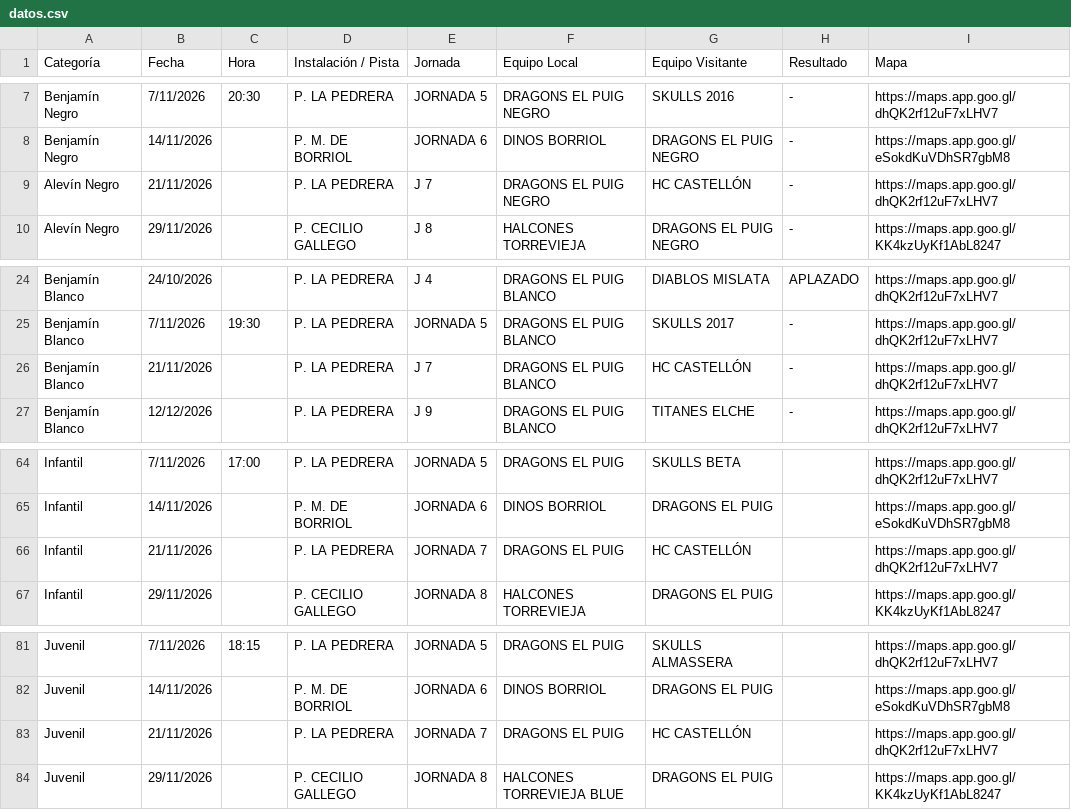
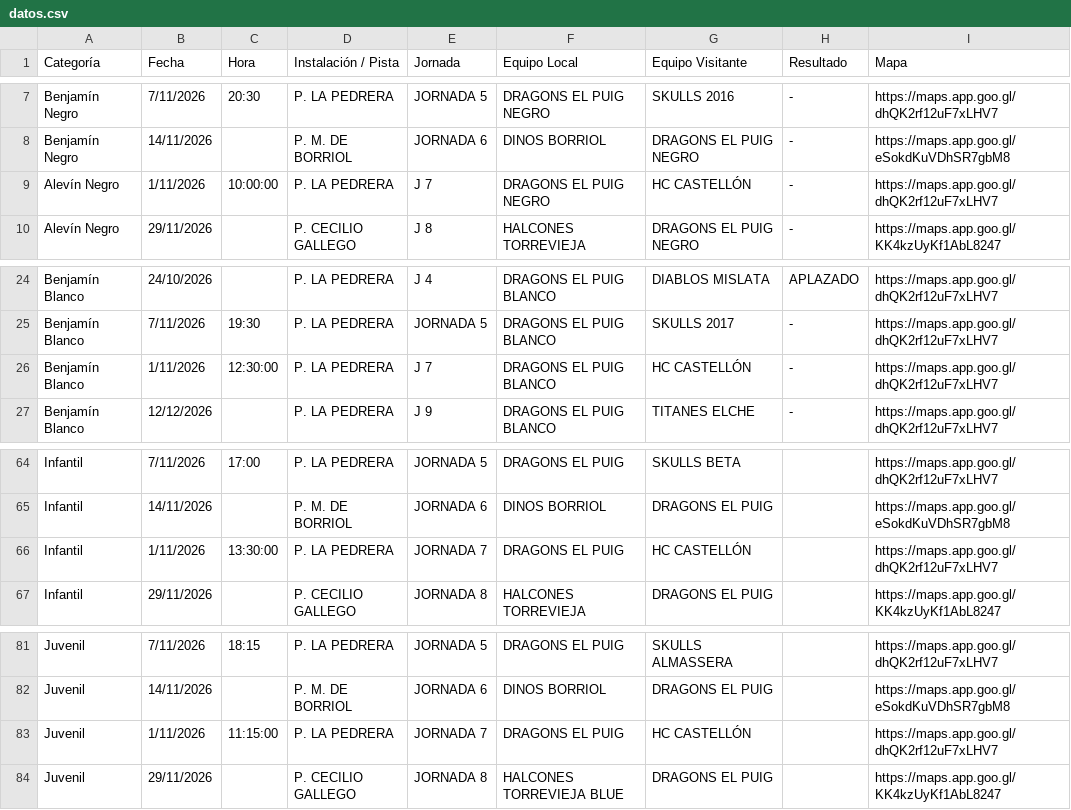
Before and after one commit to elpuigdragons/Calendario_26_27, a CSV file: datos.csv, drawn as a sheet; only a part is shown, gaps mark what is left out.

```diff
--- a/datos.csv
+++ b/datos.csv
@@ -8,3 +8,3 @@ Benjamín Negro,7/11/2026,20:30,P. LA PEDRERA,JORNADA 5,DRAGONS EL PUIG NEGRO,SK
 Benjamín Negro,14/11/2026,,P. M. DE BORRIOL,JORNADA 6,DINOS BORRIOL,DRAGONS EL PUIG NEGRO,-,https://maps.app.goo.gl/eSokdKuVDhSR7gbM8
-Alevín Negro,21/11/2026,,P. LA PEDRERA,J 7,DRAGONS EL PUIG NEGRO,HC CASTELLÓN,-,https://maps.app.goo.gl/dhQK2rf12uF7xLHV7
+Alevín Negro,1/11/2026,10:00:00,P. LA PEDRERA,J 7,DRAGONS EL PUIG NEGRO,HC CASTELLÓN,-,https://maps.app.goo.gl/dhQK2rf12uF7xLHV7
 Alevín Negro,29/11/2026,,P. CECILIO GALLEGO,J 8,HALCONES TORREVIEJA,DRAGONS EL PUIG NEGRO,-,https://maps.app.goo.gl/KK4kzUyKf1AbL8247
@@ -25,3 +25,3 @@ Benjamín Blanco,24/10/2026,,P. LA PEDRERA,J 4,DRAGONS EL PUIG BLANCO,DIABLOS MI
 Benjamín Blanco,7/11/2026,19:30,P. LA PEDRERA,JORNADA 5,DRAGONS EL PUIG BLANCO,SKULLS 2017,-,https://maps.app.goo.gl/dhQK2rf12uF7xLHV7
-Benjamín Blanco,21/11/2026,,P. LA PEDRERA,J 7,DRAGONS EL PUIG BLANCO,HC CASTELLÓN,-,https://maps.app.goo.gl/dhQK2rf12uF7xLHV7
+Benjamín Blanco,1/11/2026,12:30:00,P. LA PEDRERA,J 7,DRAGONS EL PUIG BLANCO,HC CASTELLÓN,-,https://maps.app.goo.gl/dhQK2rf12uF7xLHV7
 Benjamín Blanco,12/12/2026,,P. LA PEDRERA,J 9,DRAGONS EL PUIG BLANCO,TITANES ELCHE,-,https://maps.app.goo.gl/dhQK2rf12uF7xLHV7
@@ -65,3 +65,3 @@ Infantil,7/11/2026,17:00,P. LA PEDRERA,JORNADA 5,DRAGONS EL PUIG,SKULLS BETA,,ht
 Infantil,14/11/2026,,P. M. DE BORRIOL,JORNADA 6,DINOS BORRIOL,DRAGONS EL PUIG,,https://maps.app.goo.gl/eSokdKuVDhSR7gbM8
-Infantil,21/11/2026,,P. LA PEDRERA,JORNADA 7,DRAGONS EL PUIG,HC CASTELLÓN,,https://maps.app.goo.gl/dhQK2rf12uF7xLHV7
+Infantil,1/11/2026,13:30:00,P. LA PEDRERA,JORNADA 7,DRAGONS EL PUIG,HC CASTELLÓN,,https://maps.app.goo.gl/dhQK2rf12uF7xLHV7
 Infantil,29/11/2026,,P. CECILIO GALLEGO,JORNADA 8,HALCONES TORREVIEJA,DRAGONS EL PUIG,,https://maps.app.goo.gl/KK4kzUyKf1AbL8247
@@ -82,3 +82,3 @@ Juvenil,7/11/2026,18:15,P. LA PEDRERA,JORNADA 5,DRAGONS EL PUIG,SKULLS ALMASSERA
 Juvenil,14/11/2026,,P. M. DE BORRIOL,JORNADA 6,DINOS BORRIOL,DRAGONS EL PUIG,,https://maps.app.goo.gl/eSokdKuVDhSR7gbM8
-Juvenil,21/11/2026,,P. LA PEDRERA,JORNADA 7,DRAGONS EL PUIG,HC CASTELLÓN,,https://maps.app.goo.gl/dhQK2rf12uF7xLHV7
+Juvenil,1/11/2026,11:15:00,P. LA PEDRERA,JORNADA 7,DRAGONS EL PUIG,HC CASTELLÓN,,https://maps.app.goo.gl/dhQK2rf12uF7xLHV7
 Juvenil,29/11/2026,,P. CECILIO GALLEGO,JORNADA 8,HALCONES TORREVIEJA BLUE,DRAGONS EL PUIG,,https://maps.app.goo.gl/KK4kzUyKf1AbL8247
```
